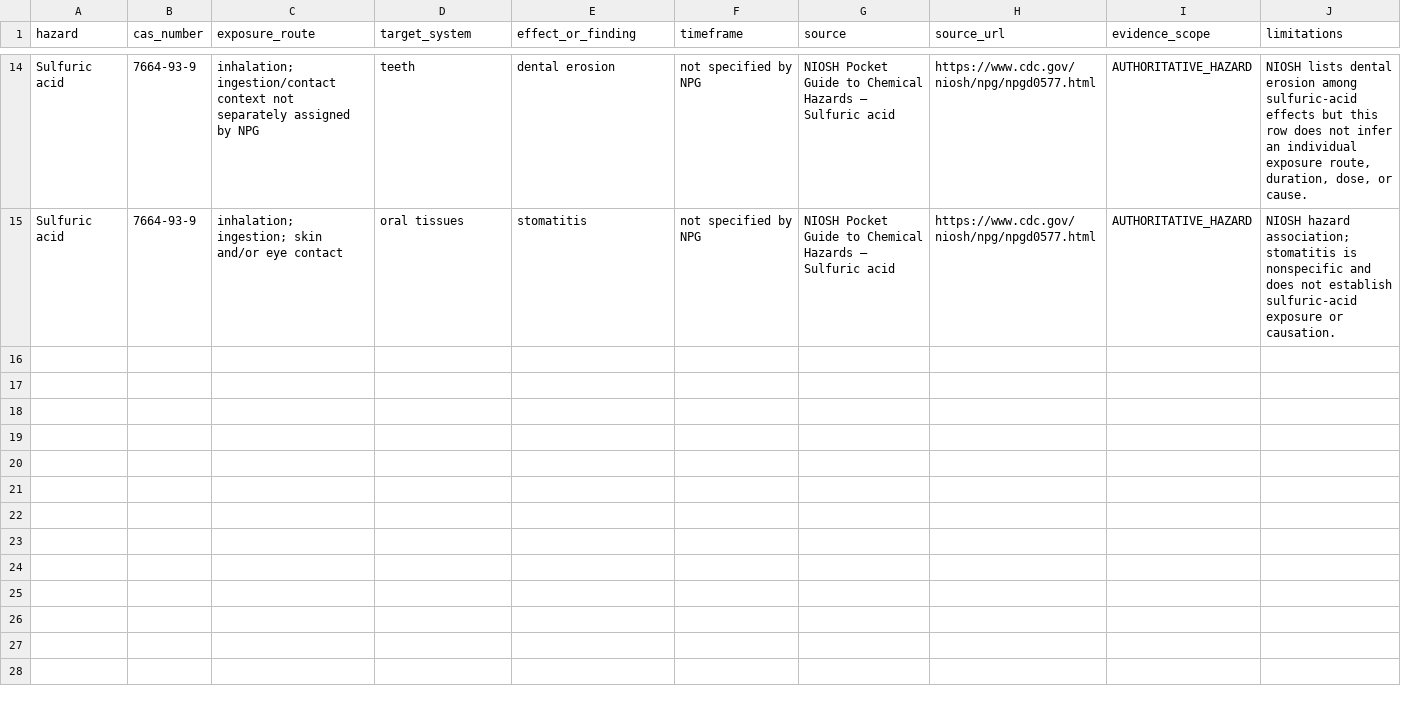
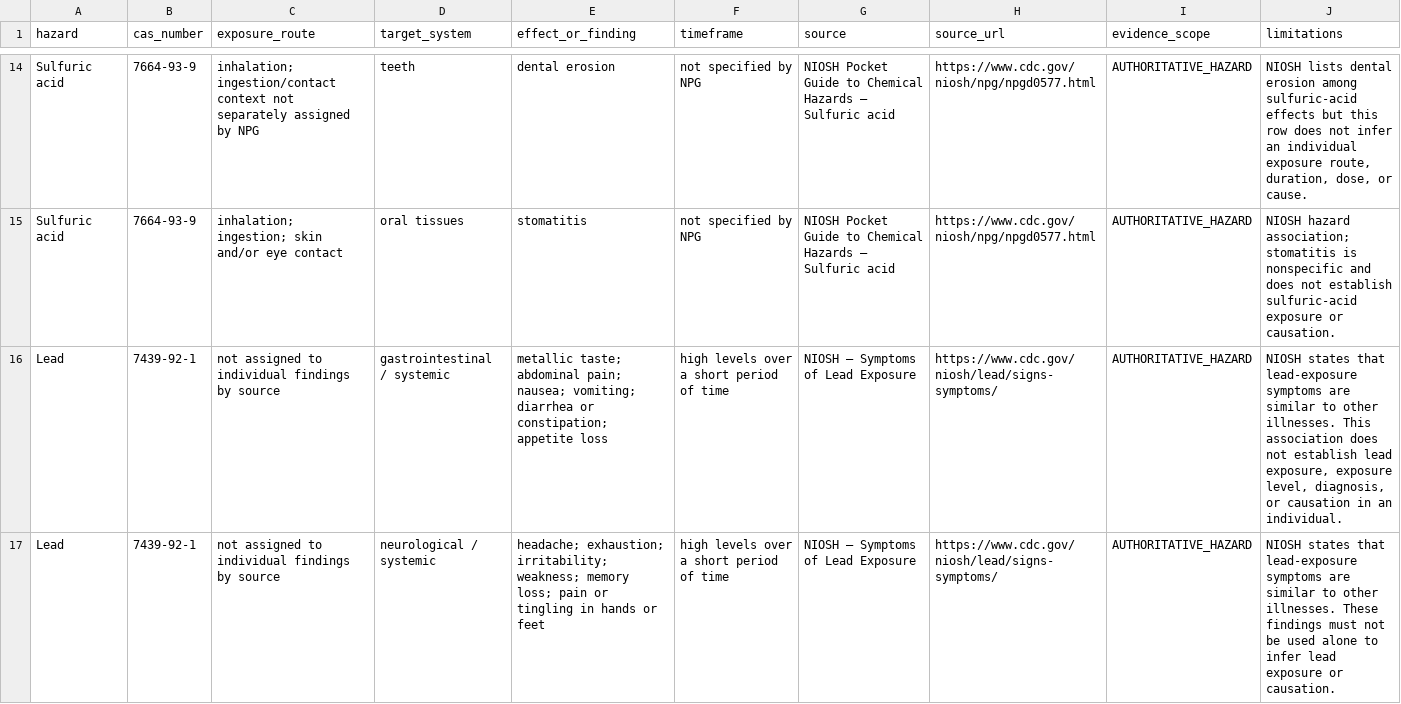
Before and after one commit to sub-shipmate/submarine-shipmate-hazardous-exposure, a CSV file: references/catalog-only/hazard-health-evidence.csv, drawn as a sheet; only a part is shown, gaps mark what is left out; the diff covers the shown part only; the diff names each change by its address in the sheet, - before the commit and + after, or states it on an @@ line.

Commit message:
Separate health association and exposure evidence

```diff
--- a/references/catalog-only/hazard-health-evidence.csv
+++ b/references/catalog-only/hazard-health-evidence.csv
+row 16: Lead | 7439-92-1 | not assigned to individual findings by source | gastrointestinal / systemic | metallic taste; abdominal pain; nausea; vomiting; diarrhea or constipation; appetite loss | high levels over a short period of time | NIOSH — Symptoms of Lead Exposure | https://www.cdc.gov/niosh/lead/signs-symptoms/ | AUTHORITATIVE_HAZARD | NIOSH states that lead-exposure symptoms are similar to other illnesses. This association does not establish lead exposure, exposure level, diagnosis, or causation in an individual.
+row 17: Lead | 7439-92-1 | not assigned to individual findings by source | neurological / systemic | headache; exhaustion; irritability; weakness; memory loss; pain or tingling in hands or feet | high levels over a short period of time | NIOSH — Symptoms of Lead Exposure | https://www.cdc.gov/niosh/lead/signs-symptoms/ | AUTHORITATIVE_HAZARD | NIOSH states that lead-exposure symptoms are similar to other illnesses. These findings must not be used alone to infer lead exposure or causation.
```
Also changed, not shown: 3 added rows elsewhere in this file, 4 other files.
